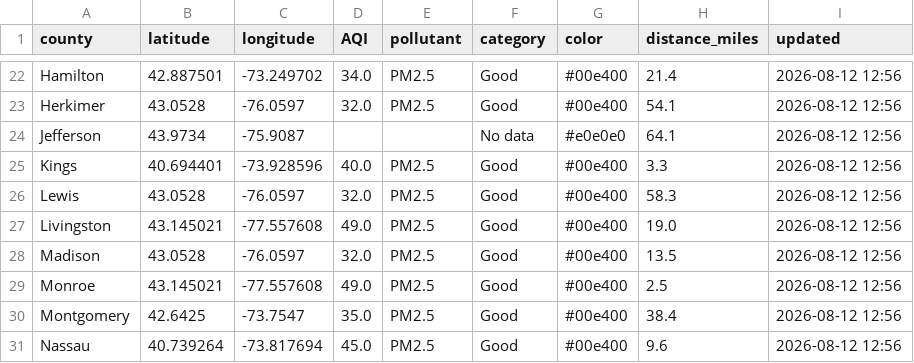
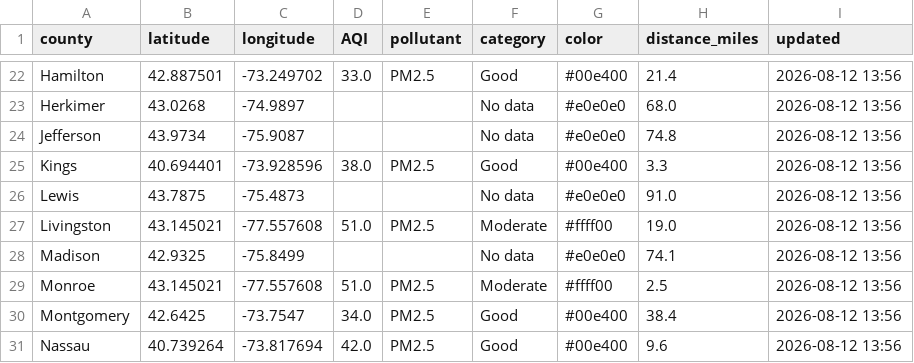
Before and after one commit to somaiyahhafeez/nyc-aqi-map, a CSV file: data.csv, drawn as a sheet; only a part is shown, gaps mark what is left out; the diff covers the shown part only; the diff names each change by its address in the sheet, - before the commit and + after, or states it on an @@ line.

```diff
--- a/data.csv
+++ b/data.csv
-D22 (AQI): 34.0
+D22 (AQI): 33.0
-I22:I31 (updated): 2026-08-12 12:56
+I22:I31 (updated): 2026-08-12 13:56
-B23 (latitude): 43.0528
+B23 (latitude): 43.0268
-C23 (longitude): -76.0597
+C23 (longitude): -74.9897
-D23 (AQI): 32.0
+D23 (AQI): (empty)
-E23 (pollutant): PM2.5
+E23 (pollutant): (empty)
-F23 (category): Good
+F23 (category): No data
-G23 (color): #00e400
+G23 (color): #e0e0e0
-H23 (distance_miles): 54.1
+H23 (distance_miles): 68.0
-H24 (distance_miles): 64.1
+H24 (distance_miles): 74.8
-D25 (AQI): 40.0
+D25 (AQI): 38.0
-B26 (latitude): 43.0528
+B26 (latitude): 43.7875
-C26 (longitude): -76.0597
+C26 (longitude): -75.4873
-D26 (AQI): 32.0
+D26 (AQI): (empty)
-E26 (pollutant): PM2.5
+E26 (pollutant): (empty)
-F26 (category): Good
+F26 (category): No data
-G26 (color): #00e400
+G26 (color): #e0e0e0
-H26 (distance_miles): 58.3
+H26 (distance_miles): 91.0
-D27 (AQI): 49.0
+D27 (AQI): 51.0
-F27 (category): Good
+F27 (category): Moderate
-G27 (color): #00e400
+G27 (color): #ffff00
-B28 (latitude): 43.0528
+B28 (latitude): 42.9325
-C28 (longitude): -76.0597
+C28 (longitude): -75.8499
-D28 (AQI): 32.0
+D28 (AQI): (empty)
-E28 (pollutant): PM2.5
+E28 (pollutant): (empty)
-F28 (category): Good
+F28 (category): No data
-G28 (color): #00e400
+G28 (color): #e0e0e0
-H28 (distance_miles): 13.5
+H28 (distance_miles): 74.1
-D29 (AQI): 49.0
+D29 (AQI): 51.0
-F29 (category): Good
+F29 (category): Moderate
-G29 (color): #00e400
+G29 (color): #ffff00
-D30 (AQI): 35.0
+D30 (AQI): 34.0
-D31 (AQI): 45.0
+D31 (AQI): 42.0
```
Also changed, not shown: 133 edited cells elsewhere in this file, nyc_data.csv.
